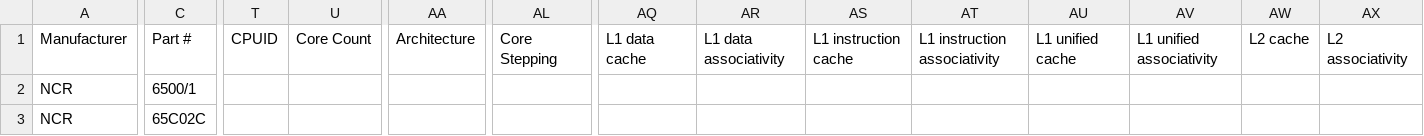
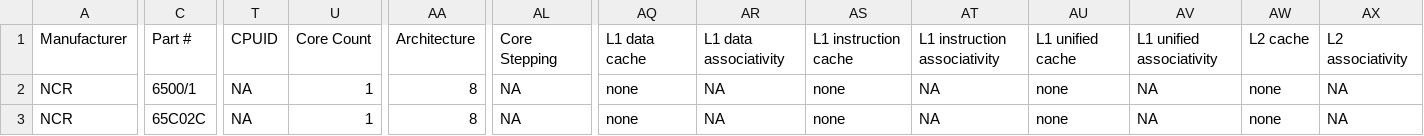
Before and after one commit to zymos/cpu-db, a CSV file: cpu-db.NCR.csv, drawn as a sheet; only a part is shown, gaps mark what is left out; the diff covers the shown part only; the diff names each change by its address in the sheet, - before the commit and + after, or states it on an @@ line.

```diff
--- a/cpu-db.NCR.csv
+++ b/cpu-db.NCR.csv
-T2:T3: (empty)
+T2:T3: NA
-U2:U3: (empty)
+U2:U3: 1
-AA2:AA3: (empty)
+AA2:AA3: 8
-AL2:AL3: (empty)
+AL2:AL3: NA
-AQ2:AQ3: (empty)
+AQ2:AQ3: none
-AR2:AR3: (empty)
+AR2:AR3: NA
-AS2:AS3: (empty)
+AS2:AS3: none
-AT2:AT3: (empty)
+AT2:AT3: NA
-AU2:AU3: (empty)
+AU2:AU3: none
-AV2:AV3: (empty)
+AV2:AV3: NA
-AW2:AW3: (empty)
+AW2:AW3: none
-AX2:AX3: (empty)
+AX2:AX3: NA
```
Also changed, not shown: 1 added row and 84 edited cells elsewhere in this file, cpu-db.Raytheon.csv, 6 other files.
